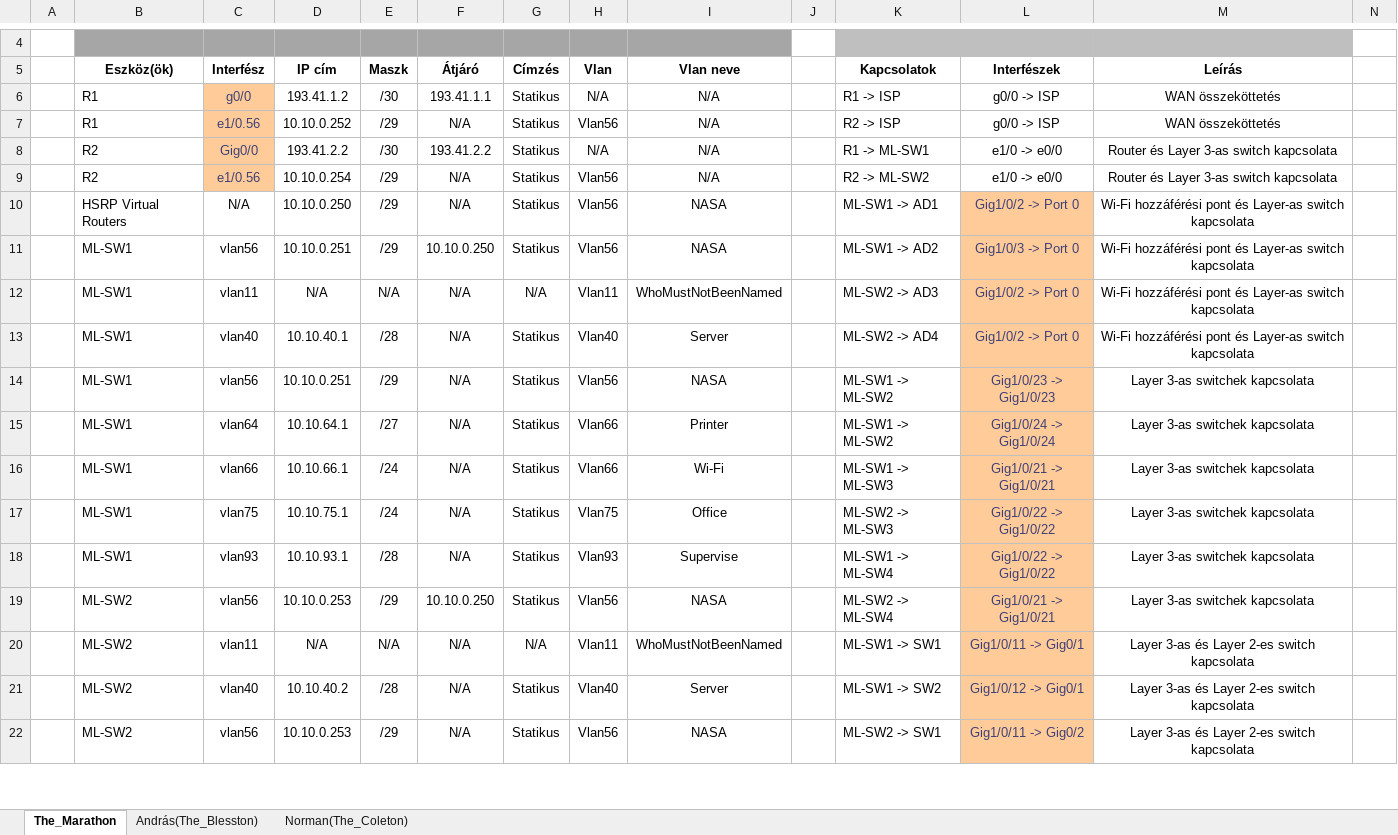
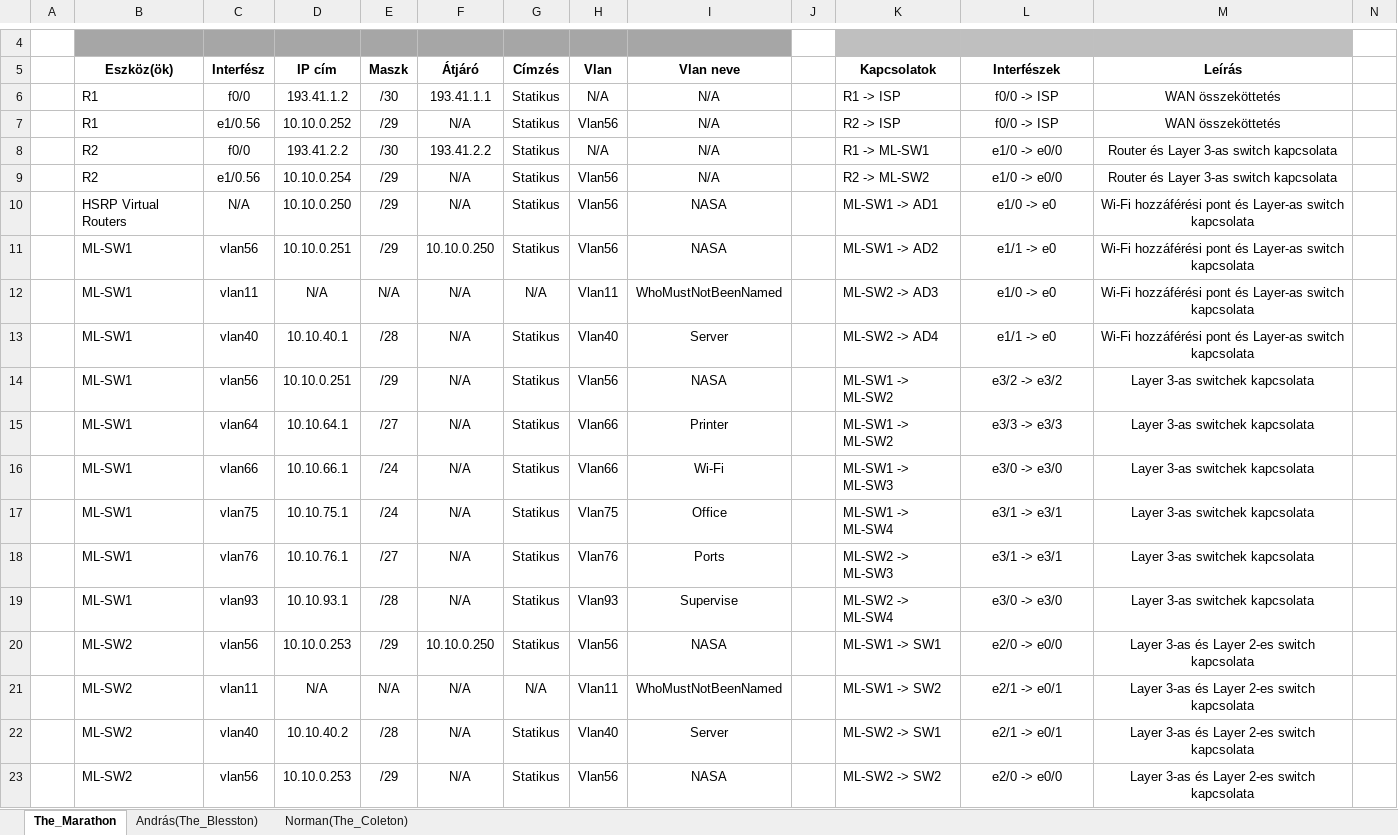
Before and after one commit to buzsak20/VizsgaRemek, an Excel workbook: Dokumentacio/Kotesitabla.xlsx, sheet The_Marathon, drawn as a sheet; only a part is shown, gaps mark what is left out; values as stored, in another font and other column widths than the file's, no borders; addresses are those after the commit; rows hold the shown columns only; the diff covers the shown part only; the diff names each change by its address in the sheet, - before the commit and + after, or states it on an @@ line.

Commit message:
2023-02-22 Dokumentacio

```diff
--- a/Dokumentacio/Kotesitabla.xlsx (sheet The_Marathon)
+++ b/Dokumentacio/Kotesitabla.xlsx (sheet The_Marathon)
-C6 (Interfész): g0/0
+C6 (Interfész): f0/0
@@ C6:C9 fill: #FFCC99 → none, text colour: #3F3F76 → black @@
-L6:L7 (Interfészek): g0/0 -> ISP
+L6:L7 (Interfészek): f0/0 -> ISP
-C8 (Interfész): Gig0/0
+C8 (Interfész): f0/0
-L10 (Interfészek): Gig1/0/2 -> Port 0
+L10 (Interfészek): e1/0 -> e0
@@ L10:L17 fill: #FFCC99 → none, text colour: #3F3F76 → black @@
-L11 (Interfészek): Gig1/0/3 -> Port 0
+L11 (Interfészek): e1/1 -> e0
-L12 (Interfészek): Gig1/0/2 -> Port 0
+L12 (Interfészek): e1/0 -> e0
-L13 (Interfészek): Gig1/0/2 -> Port 0
+L13 (Interfészek): e1/1 -> e0
-L14 (Interfészek): Gig1/0/23 -> Gig1/0/23
+L14 (Interfészek): e3/2 -> e3/2
-L15 (Interfészek): Gig1/0/24 -> Gig1/0/24
+L15 (Interfészek): e3/3 -> e3/3
-L16 (Interfészek): Gig1/0/21 -> Gig1/0/21
+L16 (Interfészek): e3/0 -> e3/0
-K17 (Kapcsolatok): ML-SW2 -> ML-SW3
+K17 (Kapcsolatok): ML-SW1 -> ML-SW4
-L17 (Interfészek): Gig1/0/22 -> Gig1/0/22
+L17 (Interfészek): e3/1 -> e3/1
+row 18:  | ML-SW1 | vlan76 | 10.10.76.1 | /27 | N/A | Statikus | Vlan76 | Ports |  | ML-SW2 -> ML-SW3 | e3/1 -> e3/1 | Layer 3-as switchek kapcsolata
-K19 (Kapcsolatok): ML-SW1 -> ML-SW4
+K19 (Kapcsolatok): ML-SW2 -> ML-SW4
-L19 (Interfészek): Gig1/0/22 -> Gig1/0/22
+L19 (Interfészek): e3/0 -> e3/0
@@ L19:L23 fill: #FFCC99 → none, text colour: #3F3F76 → black @@
-K20 (Kapcsolatok): ML-SW2 -> ML-SW4
+K20 (Kapcsolatok): ML-SW1 -> SW1
-L20 (Interfészek): Gig1/0/21 -> Gig1/0/21
+L20 (Interfészek): e2/0 -> e0/0
-M20 (Leírás): Layer 3-as switchek kapcsolata
+M20 (Leírás): Layer 3-as és Layer 2-es switch kapcsolata
-K21 (Kapcsolatok): ML-SW1 -> SW1
+K21 (Kapcsolatok): ML-SW1 -> SW2
-L21 (Interfészek): Gig1/0/11 -> Gig0/1
+L21 (Interfészek): e2/1 -> e0/1
-K22 (Kapcsolatok): ML-SW1 -> SW2
+K22 (Kapcsolatok): ML-SW2 -> SW1
-L22 (Interfészek): Gig1/0/12 -> Gig0/1
+L22 (Interfészek): e2/1 -> e0/1
-K23 (Kapcsolatok): ML-SW2 -> SW1
+K23 (Kapcsolatok): ML-SW2 -> SW2
-L23 (Interfészek): Gig1/0/11 -> Gig0/2
+L23 (Interfészek): e2/0 -> e0/0
```
Also changed, not shown: 1 added row, 29 edited cells and cell formats elsewhere in this sheet, 1 other file.
